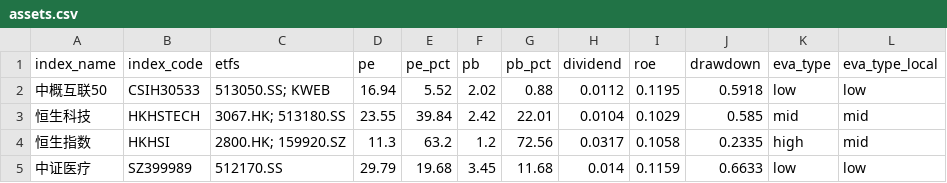
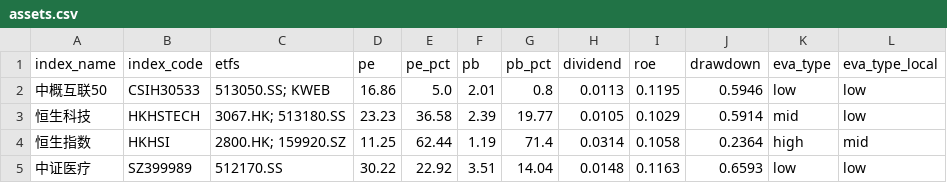
Before and after one commit to mengshuaiyang/etf-dashboard-auto, a CSV file: docs/assets.csv, drawn as a sheet; only a part is shown; the diff covers the shown part only.

```diff
--- a/docs/assets.csv
+++ b/docs/assets.csv
@@ -1,5 +1,5 @@
 index_name,index_code,etfs,pe,pe_pct,pb,pb_pct,dividend,roe,drawdown,eva_type,eva_type_local
-中概互联50,CSIH30533,513050.SS; KWEB,16.94,5.52,2.02,0.88,0.0112,0.1195,0.5918,low,low
-恒生科技,HKHSTECH,3067.HK; 513180.SS,23.55,39.84,2.42,22.01,0.0104,0.1029,0.585,mid,mid
-恒生指数,HKHSI,2800.HK; 159920.SZ,11.3,63.2,1.2,72.56,0.0317,0.1058,0.2335,high,mid
-中证医疗,SZ399989,512170.SS,29.79,19.68,3.45,11.68,0.014,0.1159,0.6633,low,low
+中概互联50,CSIH30533,513050.SS; KWEB,16.86,5.0,2.01,0.8,0.0113,0.1195,0.5946,low,low
+恒生科技,HKHSTECH,3067.HK; 513180.SS,23.23,36.58,2.39,19.77,0.0105,0.1029,0.5914,mid,low
+恒生指数,HKHSI,2800.HK; 159920.SZ,11.25,62.44,1.19,71.4,0.0314,0.1058,0.2364,high,mid
+中证医疗,SZ399989,512170.SS,30.22,22.92,3.51,14.04,0.0148,0.1163,0.6593,low,low
```
Also changed, not shown: 88 edited cells elsewhere in this file.
